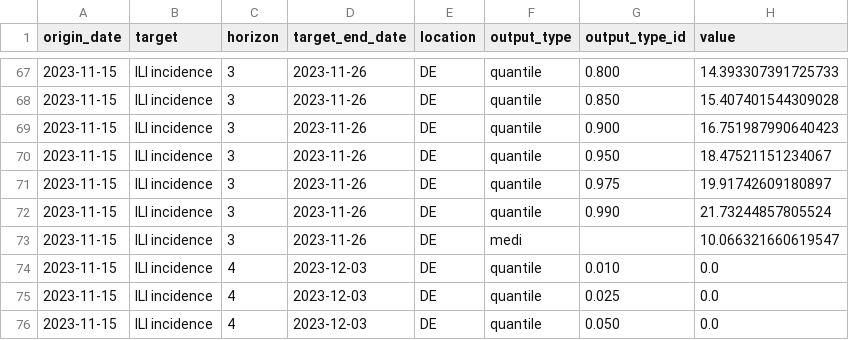
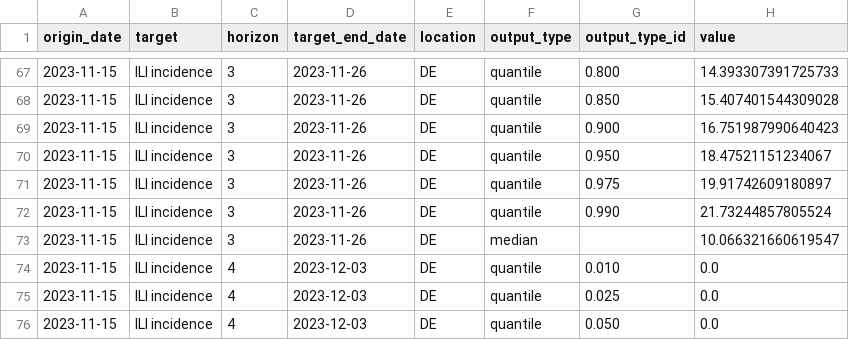
Before and after one commit to european-modelling-hubs/flu-forecast-hub, a CSV file: model-output/GC-ForeTest2/2023-11-15-GC-ForeTest2.csv, drawn as a sheet; only a part is shown, gaps mark what is left out.

Commit message:
fixing error

```diff
--- a/model-output/GC-ForeTest2/2023-11-15-GC-ForeTest2.csv
+++ b/model-output/GC-ForeTest2/2023-11-15-GC-ForeTest2.csv
@@ -72,3 +72,3 @@ origin_date,target,horizon,target_end_date,location,output_type,output_type_id,v
 2023-11-15,ILI incidence,3,2023-11-26,DE,quantile,0.990,21.73244857805524
-2023-11-15,ILI incidence,3,2023-11-26,DE,medi,,10.066321660619547
+2023-11-15,ILI incidence,3,2023-11-26,DE,median,,10.066321660619547
 2023-11-15,ILI incidence,4,2023-12-03,DE,quantile,0.010,0.0
```
